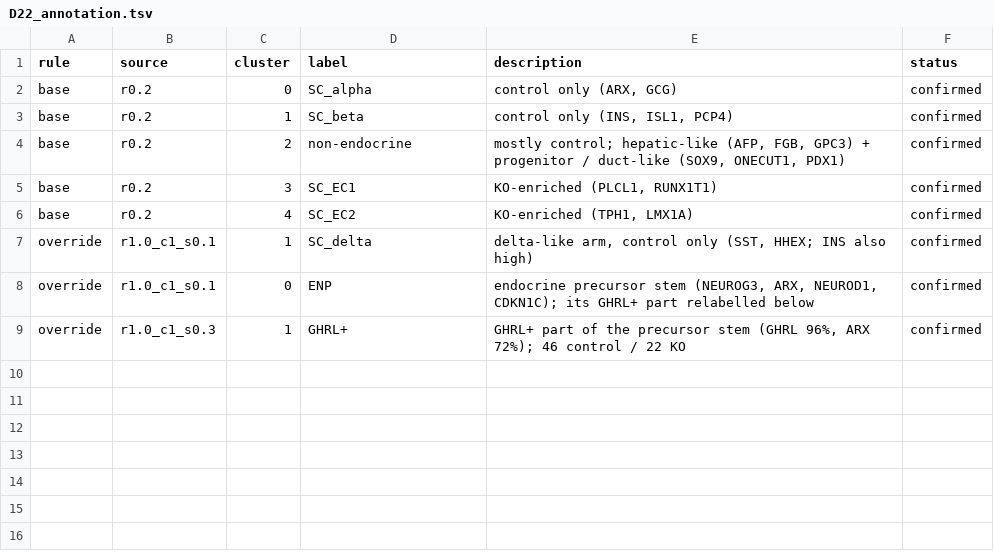
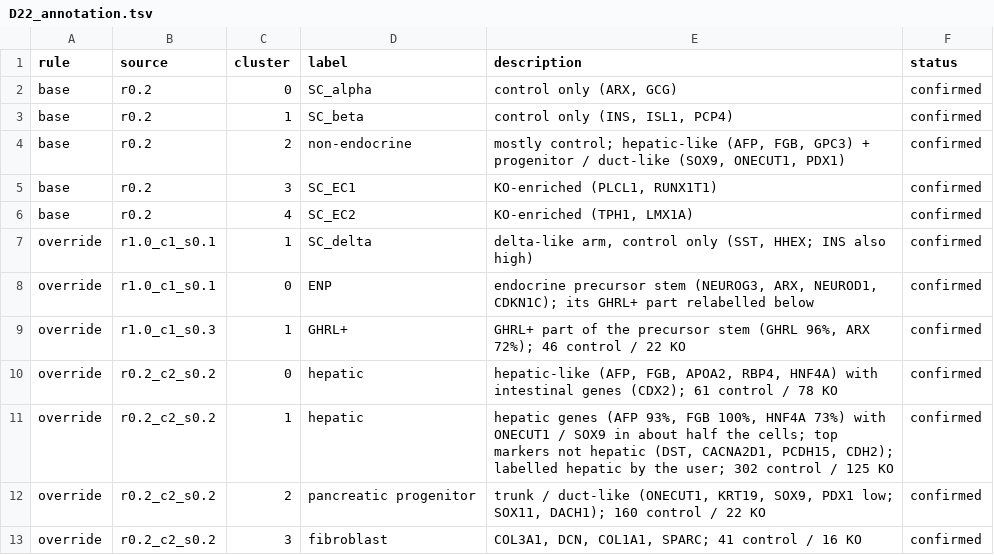
Before and after one commit to Han-Z-BDC/ISL1_project, a TSV file: scRNAseq/study_config/annotation/D22_annotation.tsv, drawn as a sheet.

```diff
--- a/scRNAseq/study_config/annotation/D22_annotation.tsv
+++ b/scRNAseq/study_config/annotation/D22_annotation.tsv
@@ -9 +9,5 @@ override	r1.0_c1_s0.1	0	ENP	endocrine precursor stem (NEUROG3, ARX, NEUROD1, CDK
 override	r1.0_c1_s0.3	1	GHRL+	GHRL+ part of the precursor stem (GHRL 96%, ARX 72%); 46 control / 22 KO	confirmed
+override	r0.2_c2_s0.2	0	hepatic	hepatic-like (AFP, FGB, APOA2, RBP4, HNF4A) with intestinal genes (CDX2); 61 control / 78 KO	confirmed
+override	r0.2_c2_s0.2	1	hepatic	hepatic genes (AFP 93%, FGB 100%, HNF4A 73%) with ONECUT1 / SOX9 in about half the cells; top markers not hepatic (DST, CACNA2D1, PCDH15, CDH2); labelled hepatic by the user; 302 control / 125 KO	confirmed
+override	r0.2_c2_s0.2	2	pancreatic progenitor	trunk / duct-like (ONECUT1, KRT19, SOX9, PDX1 low; SOX11, DACH1); 160 control / 22 KO	confirmed
+override	r0.2_c2_s0.2	3	fibroblast	COL3A1, DCN, COL1A1, SPARC; 41 control / 16 KO	confirmed
```
Also changed, not shown: scRNAseq/study_config/annotation/label_colours.tsv, 12 other files.
